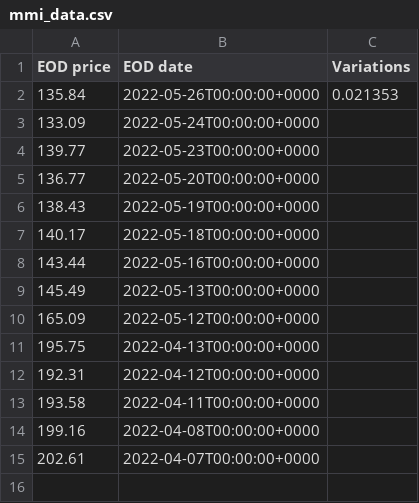
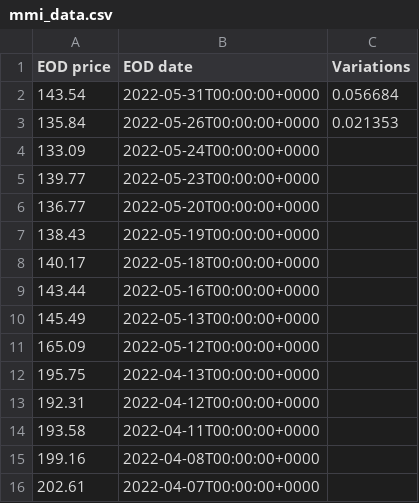
Before and after one commit to timdelarboulas/sidechain-development, a CSV file: back/mmi/mmi_data.csv, drawn as a sheet.

Commit message:
version 1.6.12 : Add exception on the mmi_price for the BTC API calls and correction of the calculation of the variation

```diff
--- a/back/mmi/mmi_data.csv
+++ b/back/mmi/mmi_data.csv
@@ -1,2 +1,3 @@
 EOD price,EOD date,Variations
+143.54,2022-05-31T00:00:00+0000,0.056684
 135.84,2022-05-26T00:00:00+0000,0.021353
```
Also changed, not shown: racine/ressources/csv/mmi_date.csv, racine/ressources/csv/mmi_primary_values.csv, 5 other files.
